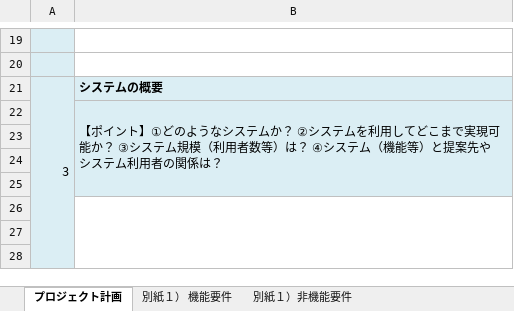
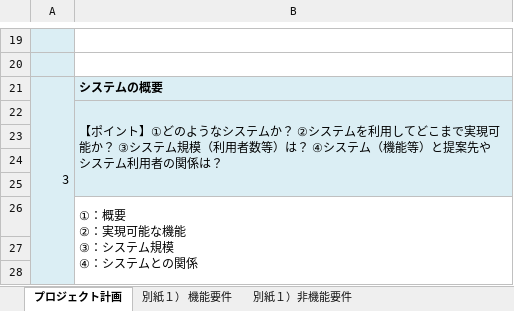
Before and after one commit to Kotarou-Tanoue/tanouesoftware, an Excel workbook: 11_プロジェクト計画書.xlsx, sheet プロジェクト計画, drawn as a sheet; only a part is shown, gaps mark what is left out; values as stored, in another font and other column widths than the file's, no borders; ↵ is a line break in a cell; the diff names each change by its address in the sheet, - before the commit and + after, or states it on an @@ line.

Commit message:
Update 11_プロジェクト計画書.xlsx

```diff
--- a/11_プロジェクト計画書.xlsx (sheet プロジェクト計画)
+++ b/11_プロジェクト計画書.xlsx (sheet プロジェクト計画)
-B26: (empty)
+B26: ①：概要 ↵ ②：実現可能な機能 ↵ ③：システム規模 ↵ ④：システムとの関係
```
